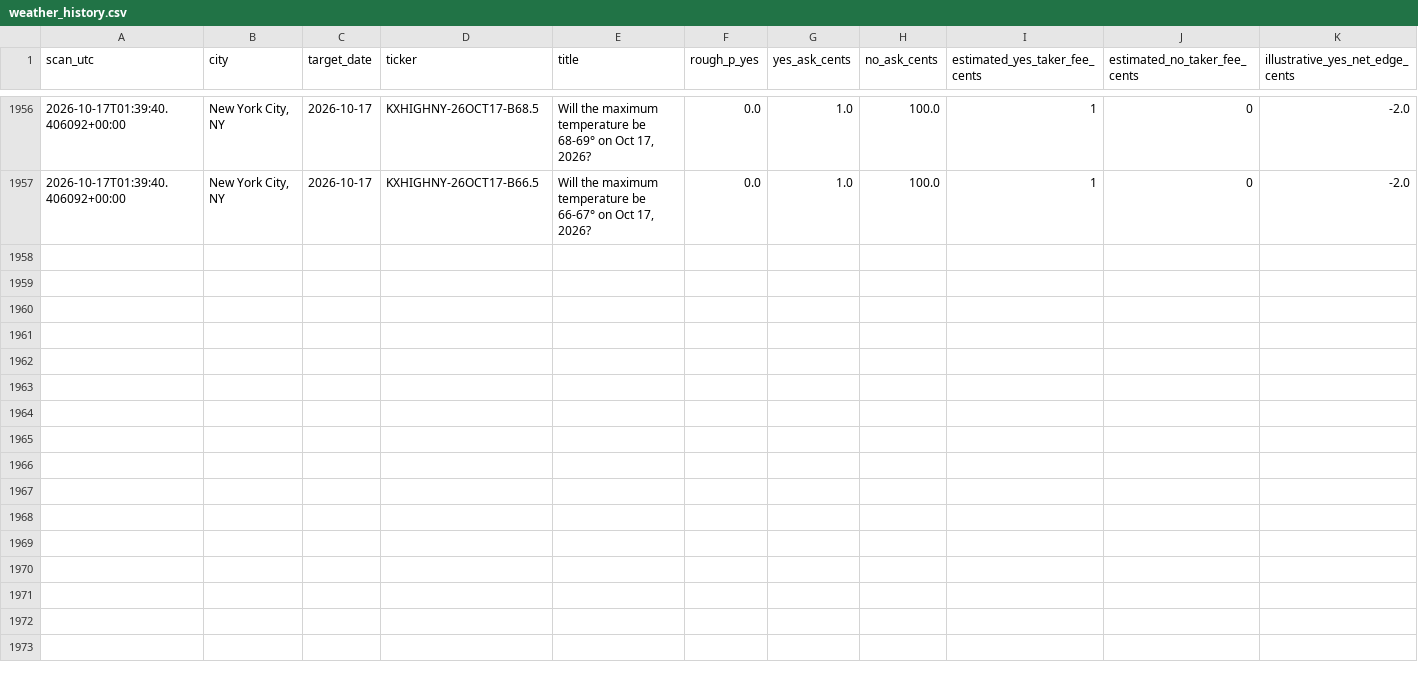
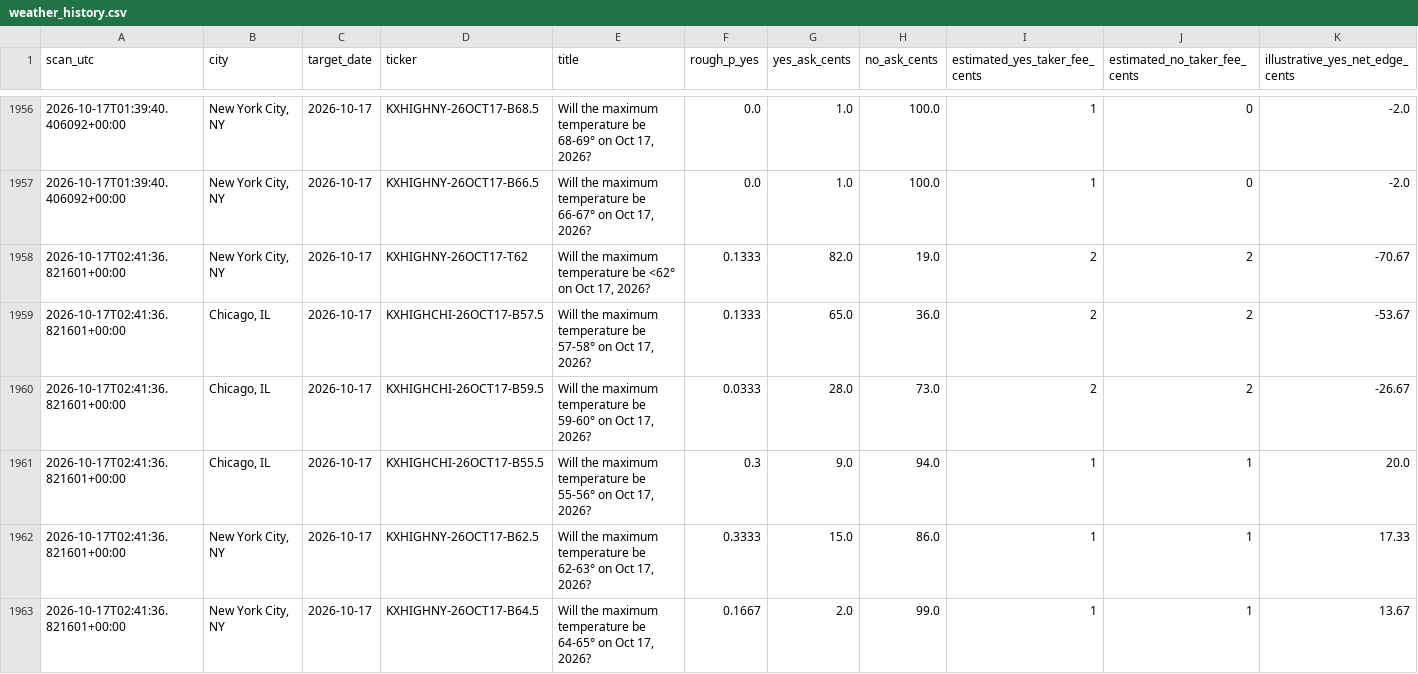
Before and after one commit to hpsyntheticoilsusa-gif/kalshi-ai-paper-trader, a CSV file: data/weather_history.csv, drawn as a sheet; only a part is shown, gaps mark what is left out; rows hold the shown columns only; the diff covers the shown part only; the diff names each change by its address in the sheet, - before the commit and + after, or states it on an @@ line.

```diff
--- a/data/weather_history.csv
+++ b/data/weather_history.csv
+row 1958: 2026-10-17T02:41:36.821601+00:00 | New York City, NY | 2026-10-17 | KXHIGHNY-26OCT17-T62 | Will the maximum temperature be <62° on Oct 17, 2026? | 0.1333 | 82.0 | 19.0 | 2 | 2 | -70.67
+row 1959: 2026-10-17T02:41:36.821601+00:00 | Chicago, IL | 2026-10-17 | KXHIGHCHI-26OCT17-B57.5 | Will the maximum temperature be 57-58° on Oct 17, 2026? | 0.1333 | 65.0 | 36.0 | 2 | 2 | -53.67
+row 1960: 2026-10-17T02:41:36.821601+00:00 | Chicago, IL | 2026-10-17 | KXHIGHCHI-26OCT17-B59.5 | Will the maximum temperature be 59-60° on Oct 17, 2026? | 0.0333 | 28.0 | 73.0 | 2 | 2 | -26.67
+row 1961: 2026-10-17T02:41:36.821601+00:00 | Chicago, IL | 2026-10-17 | KXHIGHCHI-26OCT17-B55.5 | Will the maximum temperature be 55-56° on Oct 17, 2026? | 0.3 | 9.0 | 94.0 | 1 | 1 | 20.0
+row 1962: 2026-10-17T02:41:36.821601+00:00 | New York City, NY | 2026-10-17 | KXHIGHNY-26OCT17-B62.5 | Will the maximum temperature be 62-63° on Oct 17, 2026? | 0.3333 | 15.0 | 86.0 | 1 | 1 | 17.33
+row 1963: 2026-10-17T02:41:36.821601+00:00 | New York City, NY | 2026-10-17 | KXHIGHNY-26OCT17-B64.5 | Will the maximum temperature be 64-65° on Oct 17, 2026? | 0.1667 | 2.0 | 99.0 | 1 | 1 | 13.67
```
Also changed, not shown: 6 added rows elsewhere in this file, data/weather_candidates.csv, data/weather_outcomes.csv, 17 other files.
